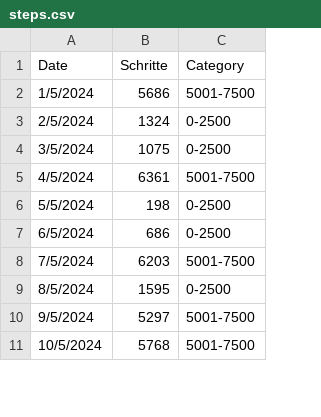
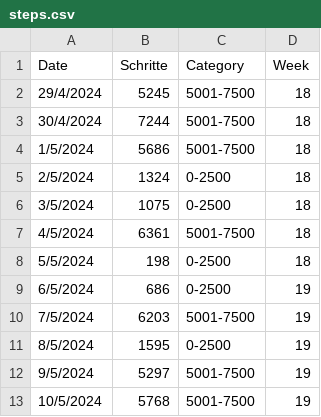
Before and after one commit to patvoe/d3-chart-practise, a CSV file: docs/steps.csv, drawn as a sheet; only a part is shown; addresses are those after the commit; the diff names each change by its address in the sheet, - before the commit and + after, or states it on an @@ line.

Commit message:
feat: add calender week on left

```diff
--- a/docs/steps.csv
+++ b/docs/steps.csv
+column D (Week), rows 4-13: 18 | 18 | 18 | 18 | 18 | 19 | 19 | 19 | 19 | 19
+row 2: 29/4/2024 | 5245 | 5001-7500 | 18
+row 3: 30/4/2024 | 7244 | 5001-7500 | 18
```
Also changed, not shown: 2 other files.
